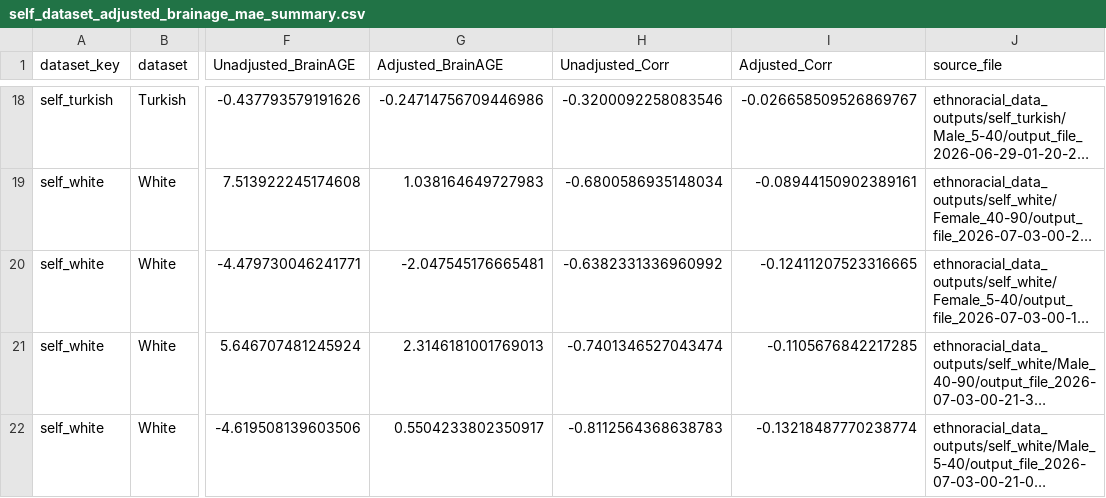
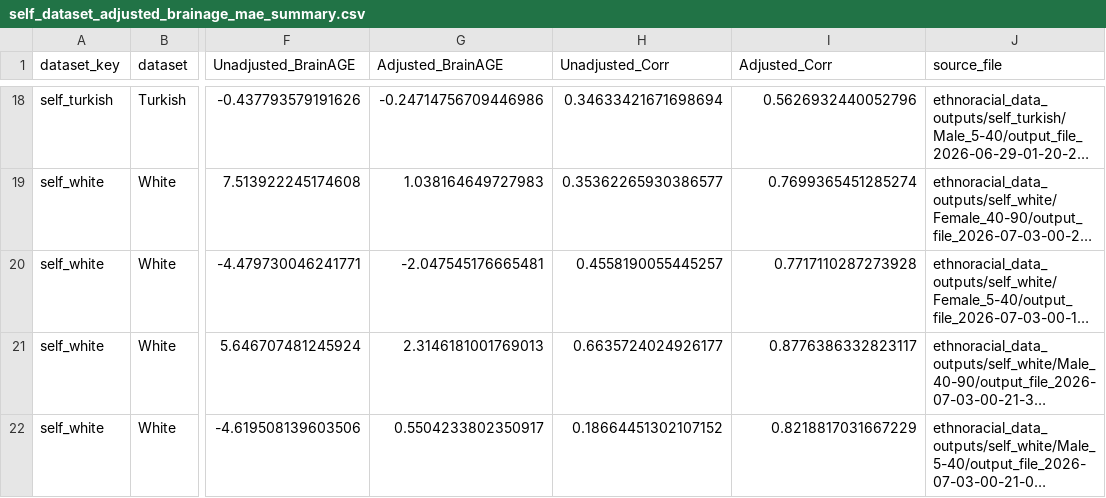
Before and after one commit to andrewli615/CentileBrain_BrainAGE_Verification_Model, a CSV file: graph_outputs/self_dataset_adjusted_brainage_mae_summary.csv, drawn as a sheet; only a part is shown, gaps mark what is left out; long unchanged cells end in …; the diff covers the shown part only; the diff names each change by its address in the sheet, - before the commit and + after, or states it on an @@ line.

Commit message:
graphs created for sex/age_group/adjusted_unadjusted

```diff
--- a/graph_outputs/self_dataset_adjusted_brainage_mae_summary.csv
+++ b/graph_outputs/self_dataset_adjusted_brainage_mae_summary.csv
-H18 (Unadjusted_Corr): -0.3200092258083546
+H18 (Unadjusted_Corr): 0.34633421671698694
-I18 (Adjusted_Corr): -0.026658509526869767
+I18 (Adjusted_Corr): 0.5626932440052796
-H19 (Unadjusted_Corr): -0.6800586935148034
+H19 (Unadjusted_Corr): 0.35362265930386577
-I19 (Adjusted_Corr): -0.08944150902389161
+I19 (Adjusted_Corr): 0.7699365451285274
-H20 (Unadjusted_Corr): -0.6382331336960992
+H20 (Unadjusted_Corr): 0.4558190055445257
-I20 (Adjusted_Corr): -0.12411207523316665
+I20 (Adjusted_Corr): 0.7717110287273928
-H21 (Unadjusted_Corr): -0.7401346527043474
+H21 (Unadjusted_Corr): 0.6635724024926177
-I21 (Adjusted_Corr): -0.1105676842217285
+I21 (Adjusted_Corr): 0.8776386332823117
-H22 (Unadjusted_Corr): -0.8112564368638783
+H22 (Unadjusted_Corr): 0.18664451302107152
-I22 (Adjusted_Corr): -0.13218487770238774
+I22 (Adjusted_Corr): 0.8218817031667229
```
Also changed, not shown: 32 edited cells elsewhere in this file, 40 other files.
